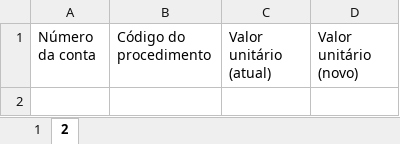
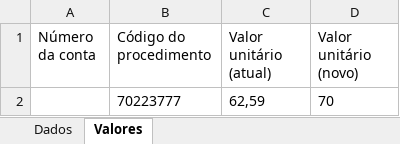
Before and after one commit to elias-ap/AlteradorDeGuiasTISS, an Excel workbook: Planilha de Críticas.xlsx, sheet Valores, drawn as a sheet; values as stored, in another font and other column widths than the file's, no borders; table styles not drawn; the diff names each change by its address in the sheet, - before the commit and + after, or states it on an @@ line.

```diff
--- a/Planilha de Críticas.xlsx (sheet Valores)
+++ b/Planilha de Críticas.xlsx (sheet Valores)
-sheet tab: 1
+sheet tab: Dados
-sheet tab: 2
+sheet tab: Valores
+row 2:  | 70223777 | 62,59 | 70
```
Also changed, not shown: sheet Dados, Sources/Teste.xlsx, 7 other files.
